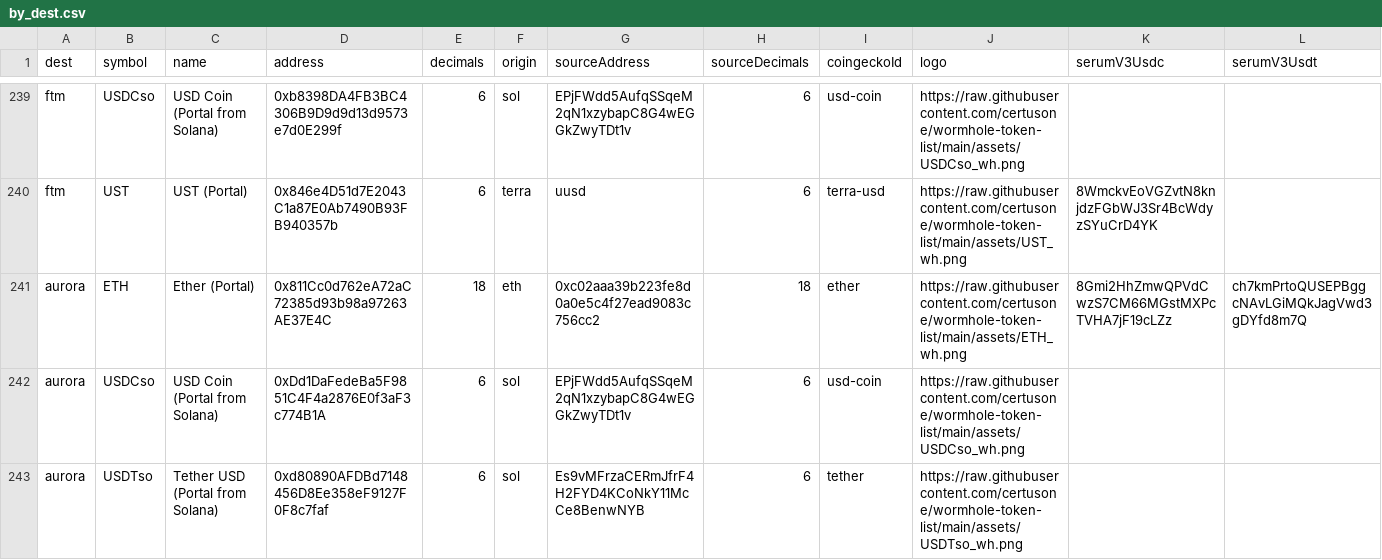
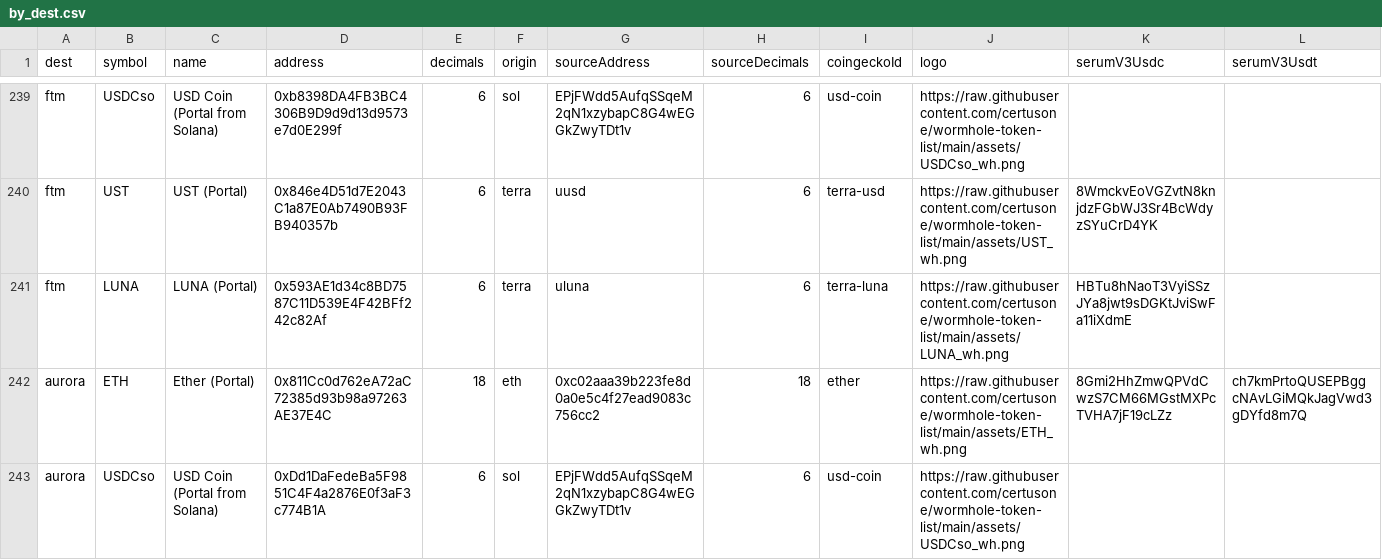
Before and after one commit to wormhole-foundation/wormhole-token-list, a CSV file: content/by_dest.csv, drawn as a sheet; only a part is shown, gaps mark what is left out; the shorter side is filled out with more unchanged rows.

Commit message:
[automated] update content

```diff
--- a/content/by_dest.csv
+++ b/content/by_dest.csv
@@ -240,2 +240,3 @@ ftm,USDCso,USD Coin (Portal from Solana),0xb8398DA4FB3BC4306B9D9d9d13d9573e7d0E2
 ftm,UST,UST (Portal),0x846e4D51d7E2043C1a87E0Ab7490B93FB940357b,6,terra,uusd,6,terra-usd,https://raw.githubusercontent.com/certusone/wormhole-token-list/main/assets/UST_wh.png,8WmckvEoVGZvtN8knjdzFGbWJ3Sr4BcWdyzSYuCrD4YK,
+ftm,LUNA,LUNA (Portal),0x593AE1d34c8BD7587C11D539E4F42BFf242c82Af,6,terra,uluna,6,terra-luna,https://raw.githubusercontent.com/certusone/wormhole-token-list/main/assets/LUNA_wh.png,HBTu8hNaoT3VyiSSzJYa8jwt9sDGKtJviSwFa11iXdmE,
 aurora,ETH,Ether (Portal),0x811Cc0d762eA72aC72385d93b98a97263AE37E4C,18,eth,0xc02aaa39b223fe8d0a0e5c4f27ead9083c756cc2,18,ether,https://raw.githubusercontent.com/certusone/wormhole-token-list/main/assets/ETH_wh.png,8Gmi2HhZmwQPVdCwzS7CM66MGstMXPcTVHA7jF19cLZz,ch7kmPrtoQUSEPBggcNAvLGiMQkJagVwd3gDYfd8m7Q
```
Also changed, not shown: content/by_source.csv, 3 other files.
